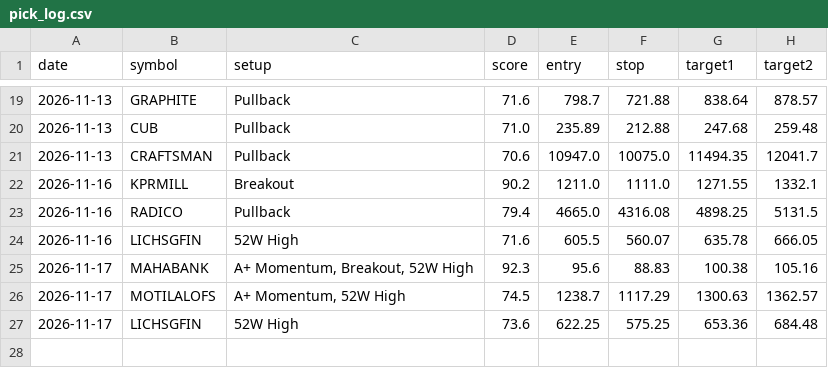
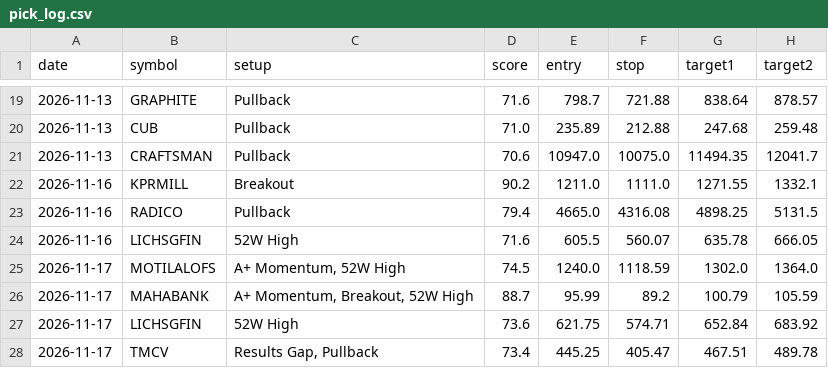
Before and after one commit to nettemvenu12-alt/nifty500-swing-scanner, a CSV file: data/pick_log.csv, drawn as a sheet; only a part is shown, gaps mark what is left out.

```diff
--- a/data/pick_log.csv
+++ b/data/pick_log.csv
@@ -24,4 +24,5 @@ date,symbol,setup,score,entry,stop,target1,target2
 2026-11-16,LICHSGFIN,52W High,71.6,605.5,560.07,635.78,666.05
-2026-11-17,MAHABANK,"A+ Momentum, Breakout, 52W High",92.3,95.6,88.83,100.38,105.16
-2026-11-17,MOTILALOFS,"A+ Momentum, 52W High",74.5,1238.7,1117.29,1300.63,1362.57
-2026-11-17,LICHSGFIN,52W High,73.6,622.25,575.25,653.36,684.48
+2026-11-17,MOTILALOFS,"A+ Momentum, 52W High",74.5,1240.0,1118.59,1302.0,1364.0
+2026-11-17,MAHABANK,"A+ Momentum, Breakout, 52W High",88.7,95.99,89.2,100.79,105.59
+2026-11-17,LICHSGFIN,52W High,73.6,621.75,574.71,652.84,683.92
+2026-11-17,TMCV,"Results Gap, Pullback",73.4,445.25,405.47,467.51,489.78
```
Also changed, not shown: 6 other files.
